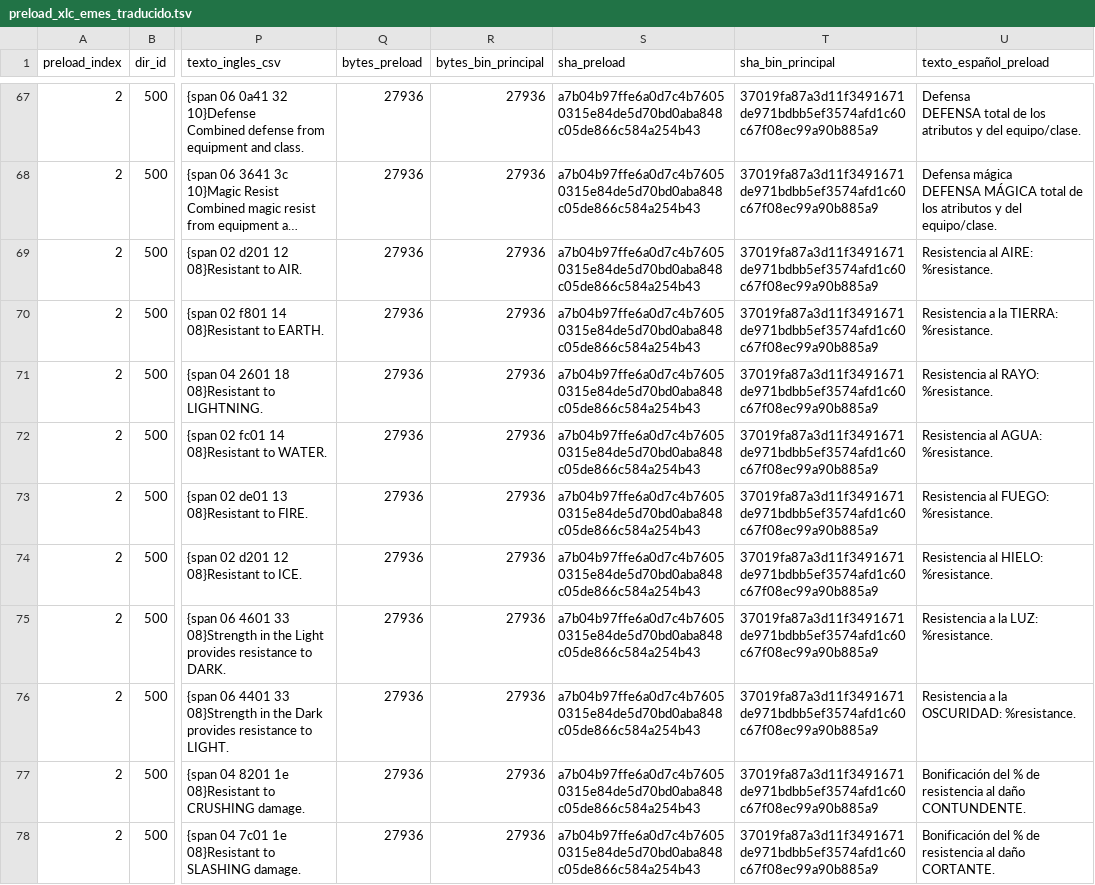
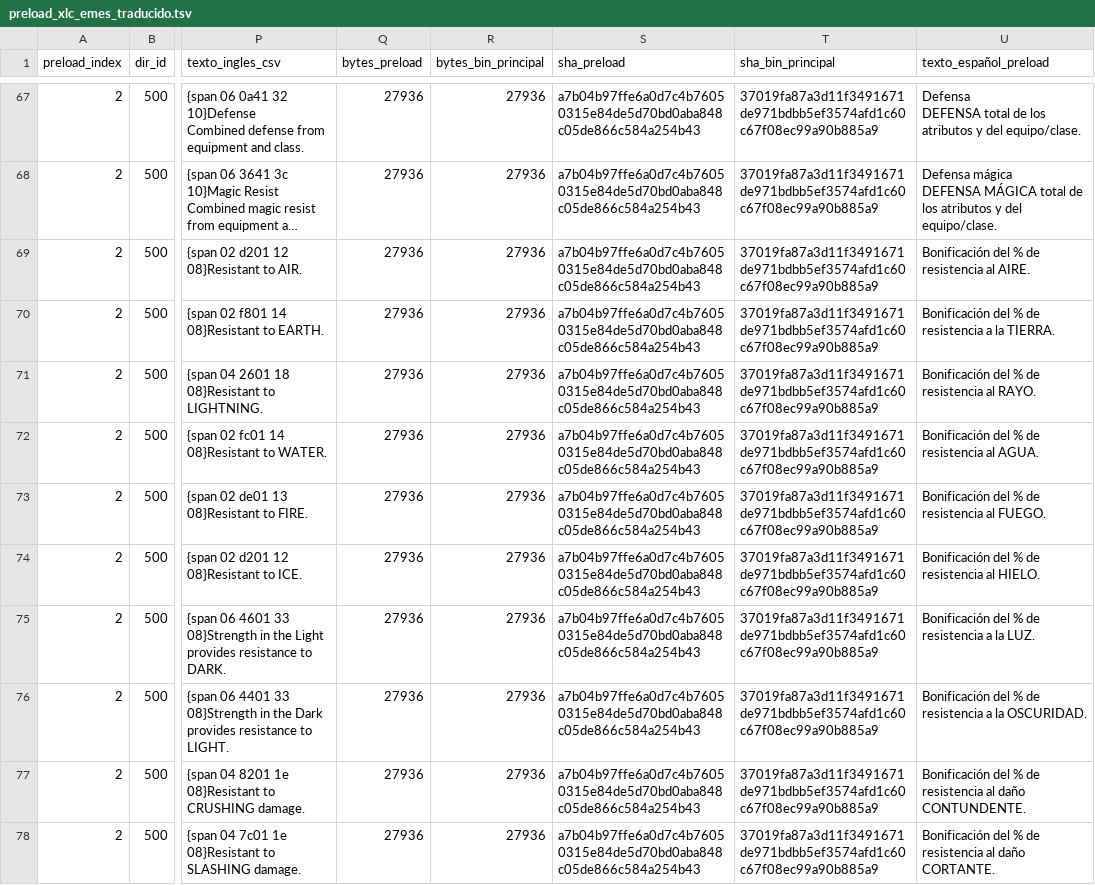
Before and after one commit to Bringerx13/Tactics-Ogre-One-Vision-ESP, a TSV file: Correcciones/preload_xlc_emes_traducido.tsv, drawn as a sheet; only a part is shown, gaps mark what is left out; long unchanged cells end in …; the diff names each change by its address in the sheet, - before the commit and + after, or states it on an @@ line.

Commit message:
Unifica descripciones de bonificación de resistencias elementales

```diff
--- a/Correcciones/preload_xlc_emes_traducido.tsv
+++ b/Correcciones/preload_xlc_emes_traducido.tsv
-U69 (texto_español_preload): Resistencia al AIRE: %resistance.
+U69 (texto_español_preload): Bonificación del % de resistencia al AIRE.
-U70 (texto_español_preload): Resistencia a la TIERRA: %resistance.
+U70 (texto_español_preload): Bonificación del % de resistencia a la TIERRA.
-U71 (texto_español_preload): Resistencia al RAYO: %resistance.
+U71 (texto_español_preload): Bonificación del % de resistencia al RAYO.
-U72 (texto_español_preload): Resistencia al AGUA: %resistance.
+U72 (texto_español_preload): Bonificación del % de resistencia al AGUA.
-U73 (texto_español_preload): Resistencia al FUEGO: %resistance.
+U73 (texto_español_preload): Bonificación del % de resistencia al FUEGO.
-U74 (texto_español_preload): Resistencia al HIELO: %resistance.
+U74 (texto_español_preload): Bonificación del % de resistencia al HIELO.
-U75 (texto_español_preload): Resistencia a la LUZ: %resistance.
+U75 (texto_español_preload): Bonificación del % de resistencia a la LUZ.
-U76 (texto_español_preload): Resistencia a la OSCURIDAD: %resistance.
+U76 (texto_español_preload): Bonificación del % de resistencia a la OSCURIDAD.
```
